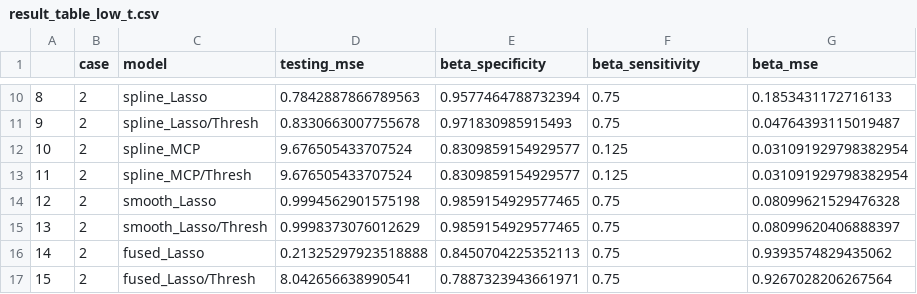
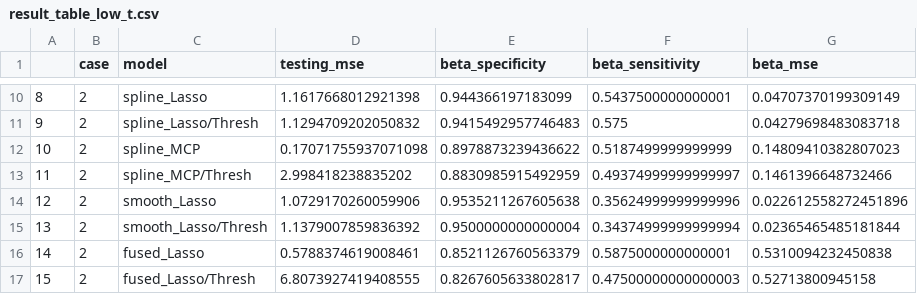
Before and after one commit to Mr-maoge/spline-lasso, a CSV file: simulate_result/result_table_low_t.csv, drawn as a sheet; only a part is shown, gaps mark what is left out; the diff covers the shown part only.

```diff
--- a/simulate_result/result_table_low_t.csv
+++ b/simulate_result/result_table_low_t.csv
@@ -10,8 +10,8 @@
-8,2,spline_Lasso,0.7842887866789563,0.9577464788732394,0.75,0.1853431172716133
-9,2,spline_Lasso/Thresh,0.8330663007755678,0.971830985915493,0.75,0.04764393115019487
-10,2,spline_MCP,9.676505433707524,0.8309859154929577,0.125,0.031091929798382954
-11,2,spline_MCP/Thresh,9.676505433707524,0.8309859154929577,0.125,0.031091929798382954
-12,2,smooth_Lasso,0.9994562901575198,0.9859154929577465,0.75,0.08099621529476328
-13,2,smooth_Lasso/Thresh,0.9998373076012629,0.9859154929577465,0.75,0.08099620406888397
-14,2,fused_Lasso,0.21325297923518888,0.8450704225352113,0.75,0.9393574829435062
-15,2,fused_Lasso/Thresh,8.042656638990541,0.7887323943661971,0.75,0.9267028206267564
+8,2,spline_Lasso,1.1617668012921398,0.944366197183099,0.5437500000000001,0.04707370199309149
+9,2,spline_Lasso/Thresh,1.1294709202050832,0.9415492957746483,0.575,0.04279698483083718
+10,2,spline_MCP,0.17071755937071098,0.8978873239436622,0.5187499999999999,0.14809410382807023
+11,2,spline_MCP/Thresh,2.998418238835202,0.8830985915492959,0.49374999999999997,0.1461396648732466
+12,2,smooth_Lasso,1.0729170260059906,0.9535211267605638,0.35624999999999996,0.022612558272451896
+13,2,smooth_Lasso/Thresh,1.1379007859836392,0.9500000000000004,0.34374999999999994,0.02365465485181844
+14,2,fused_Lasso,0.5788374619008461,0.8521126760563379,0.5875000000000001,0.5310094232450838
+15,2,fused_Lasso/Thresh,6.8073927419408555,0.8267605633802817,0.47500000000000003,0.52713800945158
```
Also changed, not shown: 32 edited cells elsewhere in this file, simulate_result/result_table_high_norm.csv, simulate_result/result_table_low_norm.csv, 26 other files.
